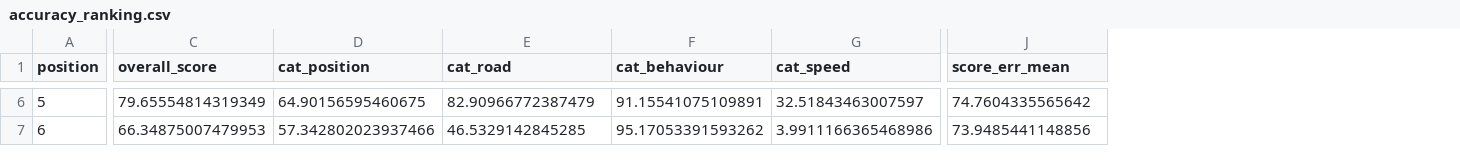
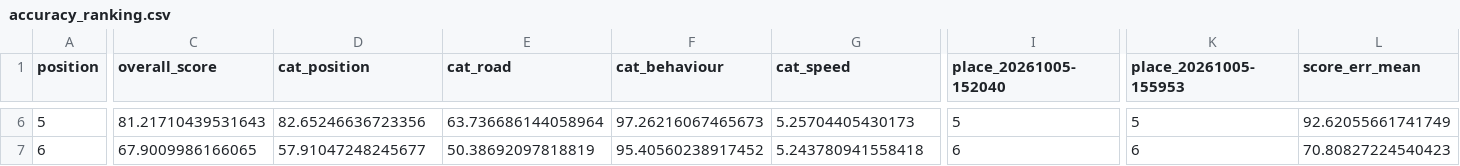
Before and after one commit to queenofspain/2026FYP-eBike-in-the-Loop, a CSV file: Monash_Campus/Data/accuracy/accuracy_ranking.csv, drawn as a sheet; only a part is shown, gaps mark what is left out; addresses are those after the commit; the diff covers the shown part only; the diff names each change by its address in the sheet, - before the commit and + after, or states it on an @@ line.

```diff
--- a/Monash_Campus/Data/accuracy/accuracy_ranking.csv
+++ b/Monash_Campus/Data/accuracy/accuracy_ranking.csv
+column I (place_20261005-152040), rows 6-7: 5 | 6
+column K (place_20261005-155953), rows 6-7: 5 | 6
-C6 (overall_score): 79.65554814319349
+C6 (overall_score): 81.21710439531643
-D6 (cat_position): 64.90156595460675
+D6 (cat_position): 82.65246636723356
-E6 (cat_road): 82.90966772387479
+E6 (cat_road): 63.736686144058964
-F6 (cat_behaviour): 91.15541075109891
+F6 (cat_behaviour): 97.26216067465673
-G6 (cat_speed): 32.51843463007597
+G6 (cat_speed): 5.25704405430173
-L6 (score_err_mean): 74.7604335565642
+L6 (score_err_mean): 92.62055661741749
-C7 (overall_score): 66.34875007479953
+C7 (overall_score): 67.9009986166065
-D7 (cat_position): 57.342802023937466
+D7 (cat_position): 57.91047248245677
-E7 (cat_road): 46.5329142845285
+E7 (cat_road): 50.38692097818819
-F7 (cat_behaviour): 95.17053391593262
+F7 (cat_behaviour): 95.40560238917452
-G7 (cat_speed): 3.9911166365468986
+G7 (cat_speed): 5.243780941558418
-L7 (score_err_mean): 73.9485441148856
+L7 (score_err_mean): 70.80827224540423
```
Also changed, not shown: 121 edited cells elsewhere in this file, Monash_Campus/Data/accuracy/accuracy_summary.csv, 3 other files.
